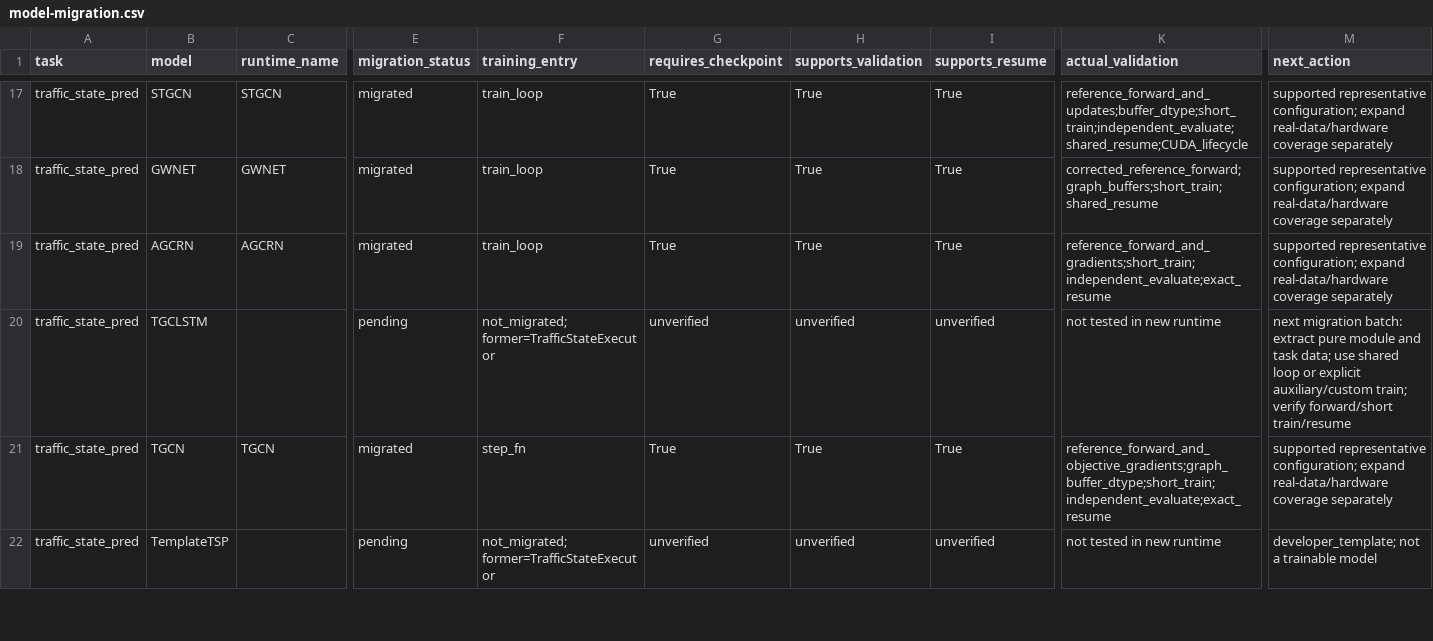
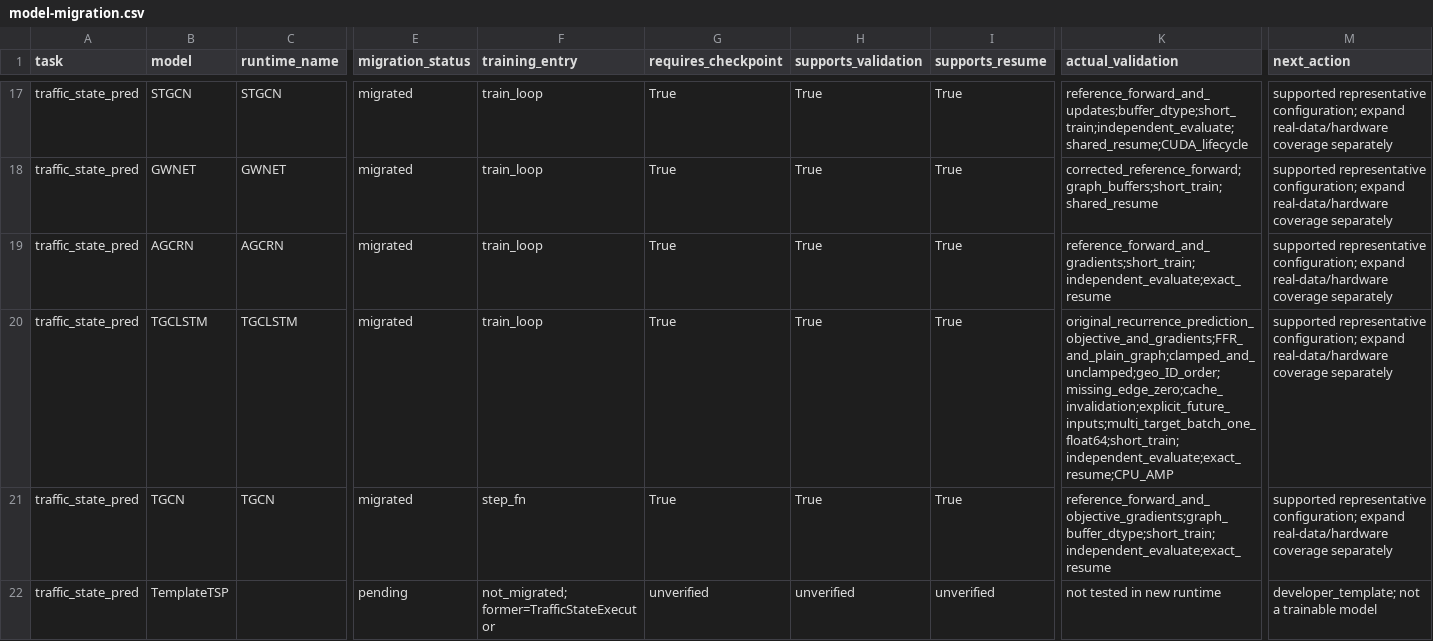
Before and after one commit to networkWaveGen/Bigscity-LibCity, a CSV file: docs/modernization/runtime/model-migration.csv, drawn as a sheet; only a part is shown, gaps mark what is left out; the diff covers the shown part only; the diff names each change by its address in the sheet, - before the commit and + after, or states it on an @@ line.

Commit message:
feat: migrate latent and graph-filtered recurrent forecasts

```diff
--- a/docs/modernization/runtime/model-migration.csv
+++ b/docs/modernization/runtime/model-migration.csv
-C20 (runtime_name): (empty)
+C20 (runtime_name): TGCLSTM
-E20 (migration_status): pending
+E20 (migration_status): migrated
-F20 (training_entry): not_migrated; former=TrafficStateExecutor
+F20 (training_entry): train_loop
-G20 (requires_checkpoint): unverified
+G20 (requires_checkpoint): True
-H20 (supports_validation): unverified
+H20 (supports_validation): True
-I20 (supports_resume): unverified
+I20 (supports_resume): True
-K20 (actual_validation): not tested in new runtime
+K20 (actual_validation): original_recurrence_prediction_objective_and_gradients;FFR_and_plain_graph;clamped_and_unclamped;geo_ID_order;missing_edge_zero;cache_invalidation;explicit_future_inputs;multi_target_batch_one_float64;short_train;independent_evaluate;exact_resume;CPU_AMP
-M20 (next_action): next migration batch: extract pure module and task data; use shared loop or explicit auxiliary/custom train; verify forward/short train/resume
+M20 (next_action): supported representative configuration; expand real-data/hardware coverage separately
```
Also changed, not shown: 8 edited cells elsewhere in this file, 18 other files.
